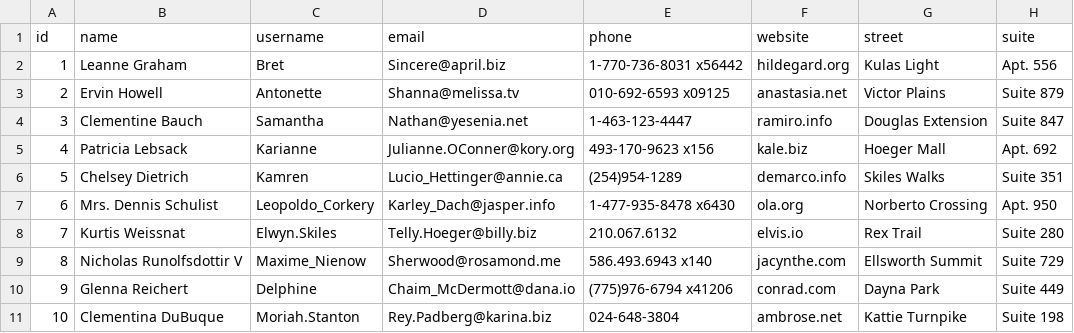
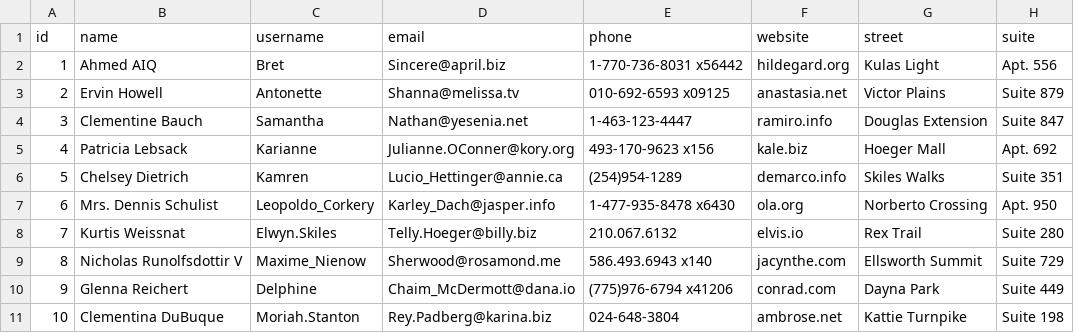
Before and after one commit to ahmedashraffcih/E2E_Sales_Data_Pipeline, a CSV file: datalake/bronze/users.csv, drawn as a sheet; only a part is shown; the diff names each change by its address in the sheet, - before the commit and + after, or states it on an @@ line.

```diff
--- a/datalake/bronze/users.csv
+++ b/datalake/bronze/users.csv
-B2 (name): Leanne Graham
+B2 (name): Ahmed AIQ
```
Also changed, not shown: datalake/silver/users.csv, 3 other files.
